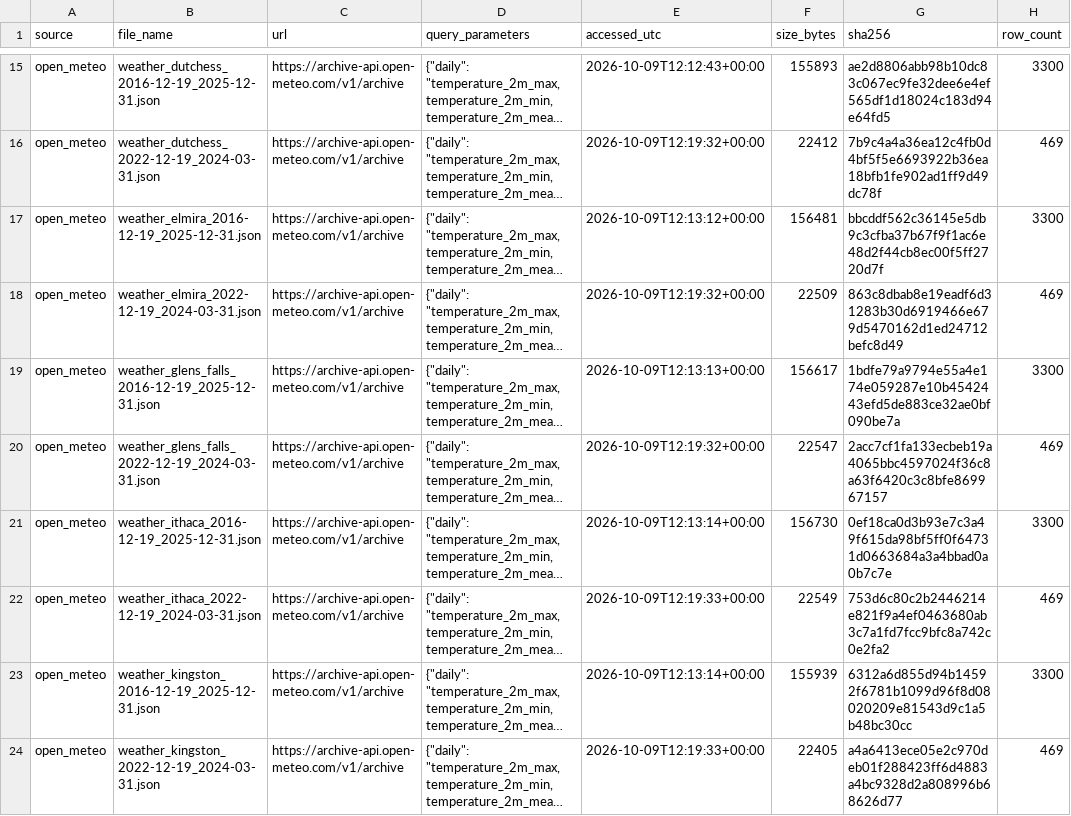
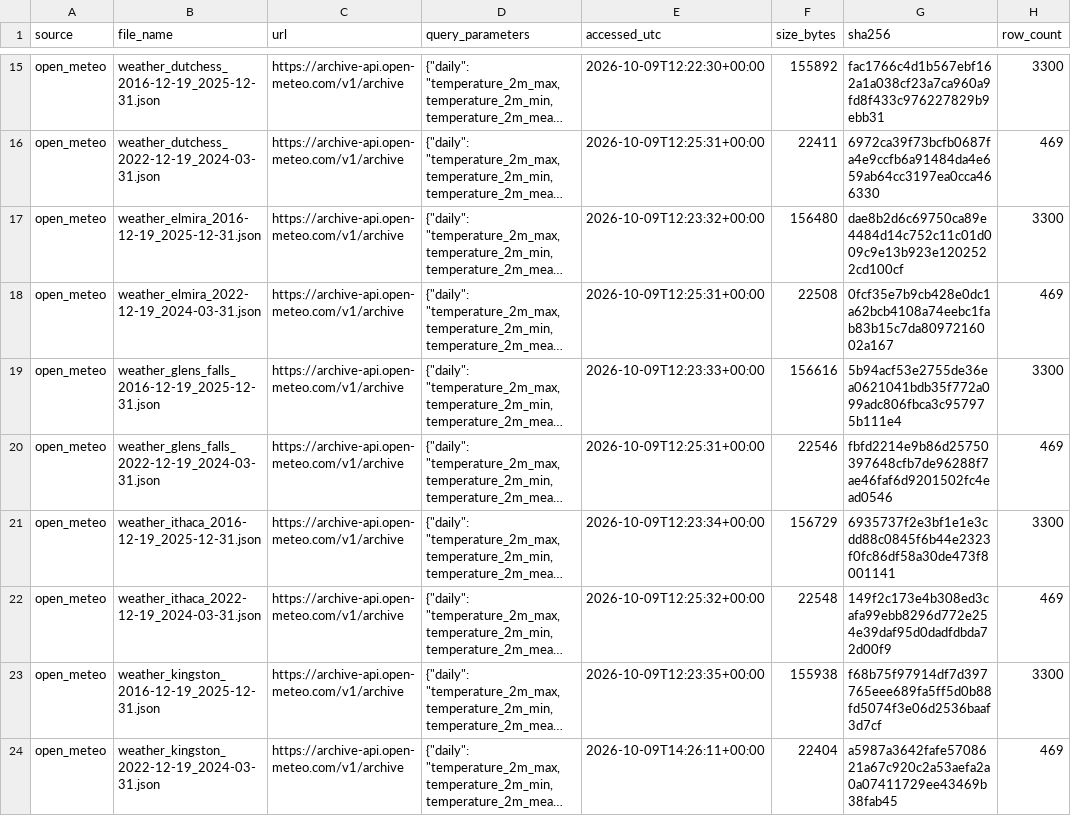
Before and after one commit to Olasquare043/conformed-integration-grain-disparity, a CSV file: provenance/manifest.csv, drawn as a sheet; only a part is shown, gaps mark what is left out; long unchanged cells end in …; the diff covers the shown part only; the diff names each change by its address in the sheet, - before the commit and + after, or states it on an @@ line.

```diff
--- a/provenance/manifest.csv
+++ b/provenance/manifest.csv
-E15 (accessed_utc): 2026-10-09T12:12:43+00:00
+E15 (accessed_utc): 2026-10-09T12:22:30+00:00
-F15 (size_bytes): 155893
+F15 (size_bytes): 155892
-G15 (sha256): ae2d8806abb98b10dc83c067ec9fe32dee6e4ef565df1d18024c183d94e64fd5
+G15 (sha256): fac1766c4d1b567ebf162a1a038cf23a7ca960a9fd8f433c976227829b9ebb31
-E16 (accessed_utc): 2026-10-09T12:19:32+00:00
+E16 (accessed_utc): 2026-10-09T12:25:31+00:00
-F16 (size_bytes): 22412
+F16 (size_bytes): 22411
-G16 (sha256): 7b9c4a4a36ea12c4fb0d4bf5f5e6693922b36ea18bfb1fe902ad1ff9d49dc78f
+G16 (sha256): 6972ca39f73bcfb0687fa4e9ccfb6a91484da4e659ab64cc3197ea0cca466330
-E17 (accessed_utc): 2026-10-09T12:13:12+00:00
+E17 (accessed_utc): 2026-10-09T12:23:32+00:00
-F17 (size_bytes): 156481
+F17 (size_bytes): 156480
-G17 (sha256): bbcddf562c36145e5db9c3cfba37b67f9f1ac6e48d2f44cb8ec00f5ff2720d7f
+G17 (sha256): dae8b2d6c69750ca89e4484d14c752c11c01d009c9e13b923e1202522cd100cf
-E18 (accessed_utc): 2026-10-09T12:19:32+00:00
+E18 (accessed_utc): 2026-10-09T12:25:31+00:00
-F18 (size_bytes): 22509
+F18 (size_bytes): 22508
-G18 (sha256): 863c8dbab8e19eadf6d31283b30d6919466e679d5470162d1ed24712befc8d49
+G18 (sha256): 0fcf35e7b9cb428e0dc1a62bcb4108a74eebc1fab83b15c7da8097216002a167
-E19 (accessed_utc): 2026-10-09T12:13:13+00:00
+E19 (accessed_utc): 2026-10-09T12:23:33+00:00
-F19 (size_bytes): 156617
+F19 (size_bytes): 156616
-G19 (sha256): 1bdfe79a9794e55a4e174e059287e10b4542443efd5de883ce32ae0bf090be7a
+G19 (sha256): 5b94acf53e2755de36ea0621041bdb35f772a099adc806fbca3c957975b111e4
-E20 (accessed_utc): 2026-10-09T12:19:32+00:00
+E20 (accessed_utc): 2026-10-09T12:25:31+00:00
-F20 (size_bytes): 22547
+F20 (size_bytes): 22546
-G20 (sha256): 2acc7cf1fa133ecbeb19a4065bbc4597024f36c8a63f6420c3c8bfe869967157
+G20 (sha256): fbfd2214e9b86d25750397648cfb7de96288f7ae46faf6d9201502fc4ead0546
-E21 (accessed_utc): 2026-10-09T12:13:14+00:00
+E21 (accessed_utc): 2026-10-09T12:23:34+00:00
-F21 (size_bytes): 156730
+F21 (size_bytes): 156729
-G21 (sha256): 0ef18ca0d3b93e7c3a49f615da98bf5ff0f64731d0663684a3a4bbad0a0b7c7e
+G21 (sha256): 6935737f2e3bf1e1e3cdd88c0845f6b44e2323f0fc86df58a30de473f8001141
-E22 (accessed_utc): 2026-10-09T12:19:33+00:00
+E22 (accessed_utc): 2026-10-09T12:25:32+00:00
-F22 (size_bytes): 22549
+F22 (size_bytes): 22548
-G22 (sha256): 753d6c80c2b2446214e821f9a4ef0463680ab3c7a1fd7fcc9bfc8a742c0e2fa2
+G22 (sha256): 149f2c173e4b308ed3cafa99ebb8296d772e254e39daf95d0dadfdbda72d00f9
-E23 (accessed_utc): 2026-10-09T12:13:14+00:00
+E23 (accessed_utc): 2026-10-09T12:23:35+00:00
-F23 (size_bytes): 155939
+F23 (size_bytes): 155938
-G23 (sha256): 6312a6d855d94b14592f6781b1099d96f8d08020209e81543d9c1a5b48bc30cc
+G23 (sha256): f68b75f97914df7d397765eee689fa5ff5d0b88fd5074f3e06d2536baaf3d7cf
-E24 (accessed_utc): 2026-10-09T12:19:33+00:00
+E24 (accessed_utc): 2026-10-09T14:26:11+00:00
-F24 (size_bytes): 22405
+F24 (size_bytes): 22404
-G24 (sha256): a4a6413ece05e2c970deb01f288423ff6d4883a4bc9328d2a808996b68626d77
+G24 (sha256): a5987a3642fafe5708621a67c920c2a53aefa2a0a07411729ee43469b38fab45
```
Also changed, not shown: 72 edited cells elsewhere in this file, 4 other files.
